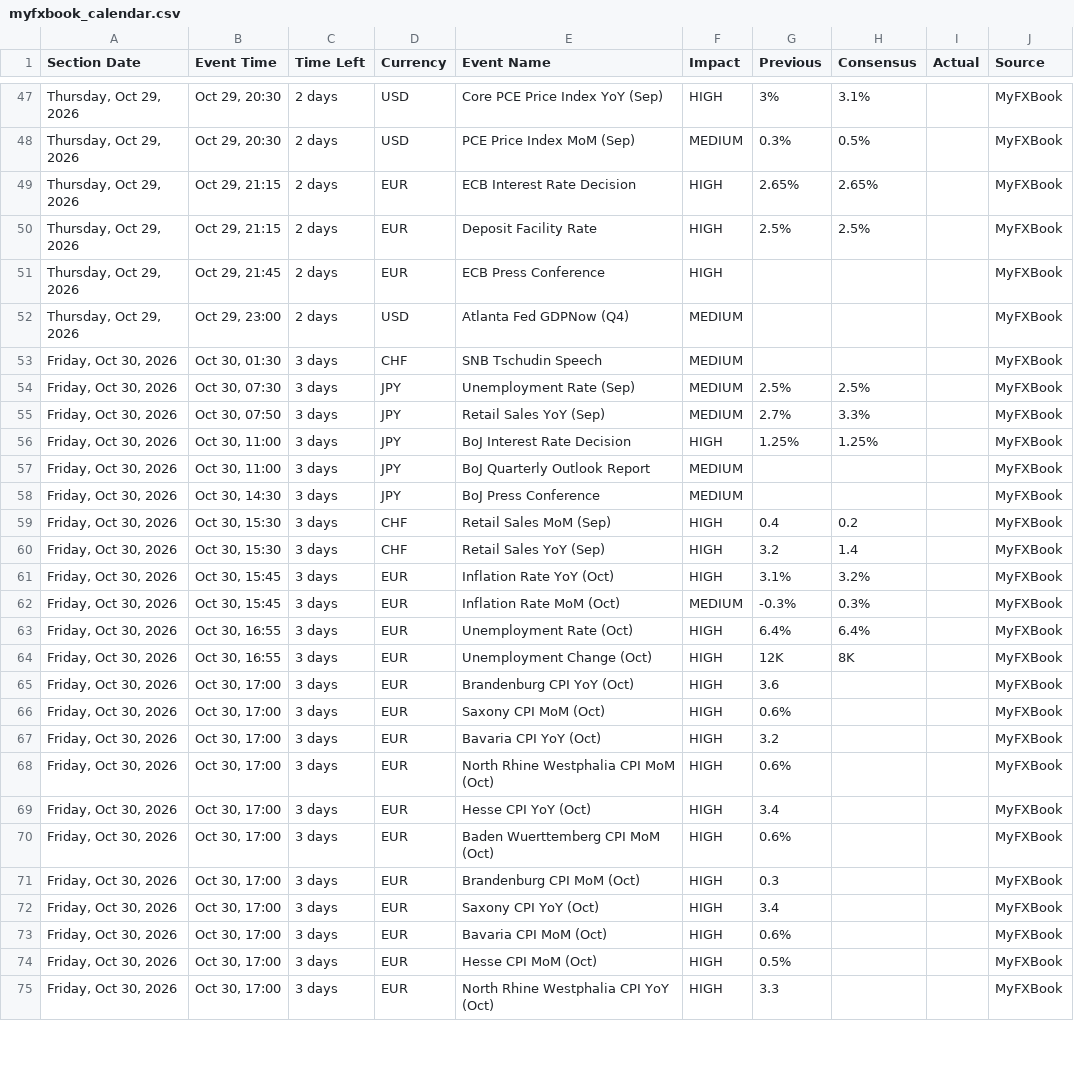
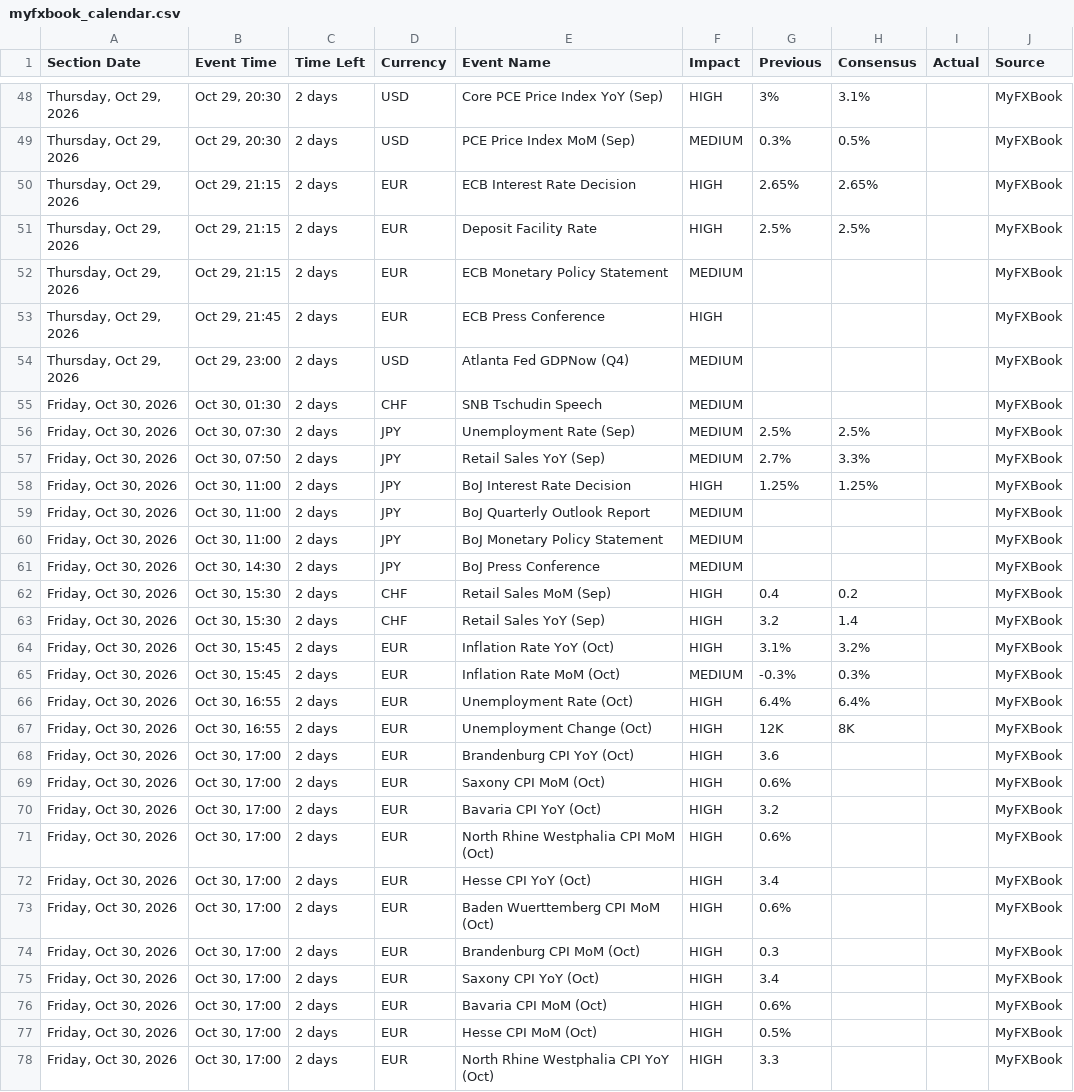
Before and after one commit to NMagneticR/NMR-MFX, a CSV file: myfxbook_calendar.csv, drawn as a sheet; only a part is shown, gaps mark what is left out; the diff covers the shown part only.

```diff
--- a/myfxbook_calendar.csv
+++ b/myfxbook_calendar.csv
@@ -50,26 +51,28 @@ Section Date,Event Time,Time Left,Currency,Event Name,Impact,Previous,Consensus,
 "Thursday, Oct 29, 2026","Oct 29, 21:15",2 days,EUR,Deposit Facility Rate,HIGH,2.5%,2.5%,,MyFXBook
+"Thursday, Oct 29, 2026","Oct 29, 21:15",2 days,EUR,ECB Monetary Policy Statement,MEDIUM,,,,MyFXBook
 "Thursday, Oct 29, 2026","Oct 29, 21:45",2 days,EUR,ECB Press Conference,HIGH,,,,MyFXBook
 "Thursday, Oct 29, 2026","Oct 29, 23:00",2 days,USD,Atlanta Fed GDPNow (Q4),MEDIUM,,,,MyFXBook
-"Friday, Oct 30, 2026","Oct 30, 01:30",3 days,CHF,SNB Tschudin Speech,MEDIUM,,,,MyFXBook
-"Friday, Oct 30, 2026","Oct 30, 07:30",3 days,JPY,Unemployment Rate (Sep),MEDIUM,2.5%,2.5%,,MyFXBook
-"Friday, Oct 30, 2026","Oct 30, 07:50",3 days,JPY,Retail Sales YoY (Sep),MEDIUM,2.7%,3.3%,,MyFXBook
-"Friday, Oct 30, 2026","Oct 30, 11:00",3 days,JPY,BoJ Interest Rate Decision,HIGH,1.25%,1.25%,,MyFXBook
-"Friday, Oct 30, 2026","Oct 30, 11:00",3 days,JPY,BoJ Quarterly Outlook Report,MEDIUM,,,,MyFXBook
-"Friday, Oct 30, 2026","Oct 30, 14:30",3 days,JPY,BoJ Press Conference,MEDIUM,,,,MyFXBook
-"Friday, Oct 30, 2026","Oct 30, 15:30",3 days,CHF,Retail Sales MoM (Sep),HIGH,0.4,0.2,,MyFXBook
-"Friday, Oct 30, 2026","Oct 30, 15:30",3 days,CHF,Retail Sales YoY (Sep),HIGH,3.2,1.4,,MyFXBook
-"Friday, Oct 30, 2026","Oct 30, 15:45",3 days,EUR,Inflation Rate YoY (Oct),HIGH,3.1%,3.2%,,MyFXBook
-"Friday, Oct 30, 2026","Oct 30, 15:45",3 days,EUR,Inflation Rate MoM (Oct),MEDIUM,-0.3%,0.3%,,MyFXBook
-"Friday, Oct 30, 2026","Oct 30, 16:55",3 days,EUR,Unemployment Rate (Oct),HIGH,6.4%,6.4%,,MyFXBook
-"Friday, Oct 30, 2026","Oct 30, 16:55",3 days,EUR,Unemployment Change (Oct),HIGH,12K,8K,,MyFXBook
-"Friday, Oct 30, 2026","Oct 30, 17:00",3 days,EUR,Brandenburg CPI YoY (Oct),HIGH,3.6,,,MyFXBook
-"Friday, Oct 30, 2026","Oct 30, 17:00",3 days,EUR,Saxony CPI MoM (Oct),HIGH,0.6%,,,MyFXBook
-"Friday, Oct 30, 2026","Oct 30, 17:00",3 days,EUR,Bavaria CPI YoY (Oct),HIGH,3.2,,,MyFXBook
-"Friday, Oct 30, 2026","Oct 30, 17:00",3 days,EUR,North Rhine Westphalia CPI MoM (Oct),HIGH,0.6%,,,MyFXBook
-"Friday, Oct 30, 2026","Oct 30, 17:00",3 days,EUR,Hesse CPI YoY (Oct),HIGH,3.4,,,MyFXBook
-"Friday, Oct 30, 2026","Oct 30, 17:00",3 days,EUR,Baden Wuerttemberg CPI MoM (Oct),HIGH,0.6%,,,MyFXBook
-"Friday, Oct 30, 2026","Oct 30, 17:00",3 days,EUR,Brandenburg CPI MoM (Oct),HIGH,0.3,,,MyFXBook
-"Friday, Oct 30, 2026","Oct 30, 17:00",3 days,EUR,Saxony CPI YoY (Oct),HIGH,3.4,,,MyFXBook
-"Friday, Oct 30, 2026","Oct 30, 17:00",3 days,EUR,Bavaria CPI MoM (Oct),HIGH,0.6%,,,MyFXBook
-"Friday, Oct 30, 2026","Oct 30, 17:00",3 days,EUR,Hesse CPI MoM (Oct),HIGH,0.5%,,,MyFXBook
-"Friday, Oct 30, 2026","Oct 30, 17:00",3 days,EUR,North Rhine Westphalia CPI YoY (Oct),HIGH,3.3,,,MyFXBook
+"Friday, Oct 30, 2026","Oct 30, 01:30",2 days,CHF,SNB Tschudin Speech,MEDIUM,,,,MyFXBook
+"Friday, Oct 30, 2026","Oct 30, 07:30",2 days,JPY,Unemployment Rate (Sep),MEDIUM,2.5%,2.5%,,MyFXBook
+"Friday, Oct 30, 2026","Oct 30, 07:50",2 days,JPY,Retail Sales YoY (Sep),MEDIUM,2.7%,3.3%,,MyFXBook
+"Friday, Oct 30, 2026","Oct 30, 11:00",2 days,JPY,BoJ Interest Rate Decision,HIGH,1.25%,1.25%,,MyFXBook
+"Friday, Oct 30, 2026","Oct 30, 11:00",2 days,JPY,BoJ Quarterly Outlook Report,MEDIUM,,,,MyFXBook
+"Friday, Oct 30, 2026","Oct 30, 11:00",2 days,JPY,BoJ Monetary Policy Statement,MEDIUM,,,,MyFXBook
+"Friday, Oct 30, 2026","Oct 30, 14:30",2 days,JPY,BoJ Press Conference,MEDIUM,,,,MyFXBook
+"Friday, Oct 30, 2026","Oct 30, 15:30",2 days,CHF,Retail Sales MoM (Sep),HIGH,0.4,0.2,,MyFXBook
+"Friday, Oct 30, 2026","Oct 30, 15:30",2 days,CHF,Retail Sales YoY (Sep),HIGH,3.2,1.4,,MyFXBook
+"Friday, Oct 30, 2026","Oct 30, 15:45",2 days,EUR,Inflation Rate YoY (Oct),HIGH,3.1%,3.2%,,MyFXBook
+"Friday, Oct 30, 2026","Oct 30, 15:45",2 days,EUR,Inflation Rate MoM (Oct),MEDIUM,-0.3%,0.3%,,MyFXBook
+"Friday, Oct 30, 2026","Oct 30, 16:55",2 days,EUR,Unemployment Rate (Oct),HIGH,6.4%,6.4%,,MyFXBook
+"Friday, Oct 30, 2026","Oct 30, 16:55",2 days,EUR,Unemployment Change (Oct),HIGH,12K,8K,,MyFXBook
+"Friday, Oct 30, 2026","Oct 30, 17:00",2 days,EUR,Brandenburg CPI YoY (Oct),HIGH,3.6,,,MyFXBook
+"Friday, Oct 30, 2026","Oct 30, 17:00",2 days,EUR,Saxony CPI MoM (Oct),HIGH,0.6%,,,MyFXBook
+"Friday, Oct 30, 2026","Oct 30, 17:00",2 days,EUR,Bavaria CPI YoY (Oct),HIGH,3.2,,,MyFXBook
+"Friday, Oct 30, 2026","Oct 30, 17:00",2 days,EUR,North Rhine Westphalia CPI MoM (Oct),HIGH,0.6%,,,MyFXBook
+"Friday, Oct 30, 2026","Oct 30, 17:00",2 days,EUR,Hesse CPI YoY (Oct),HIGH,3.4,,,MyFXBook
+"Friday, Oct 30, 2026","Oct 30, 17:00",2 days,EUR,Baden Wuerttemberg CPI MoM (Oct),HIGH,0.6%,,,MyFXBook
+"Friday, Oct 30, 2026","Oct 30, 17:00",2 days,EUR,Brandenburg CPI MoM (Oct),HIGH,0.3,,,MyFXBook
+"Friday, Oct 30, 2026","Oct 30, 17:00",2 days,EUR,Saxony CPI YoY (Oct),HIGH,3.4,,,MyFXBook
+"Friday, Oct 30, 2026","Oct 30, 17:00",2 days,EUR,Bavaria CPI MoM (Oct),HIGH,0.6%,,,MyFXBook
+"Friday, Oct 30, 2026","Oct 30, 17:00",2 days,EUR,Hesse CPI MoM (Oct),HIGH,0.5%,,,MyFXBook
+"Friday, Oct 30, 2026","Oct 30, 17:00",2 days,EUR,North Rhine Westphalia CPI YoY (Oct),HIGH,3.3,,,MyFXBook
```
Also changed, not shown: 9 added rows, 2 removed rows and 36 edited cells elsewhere in this file.
